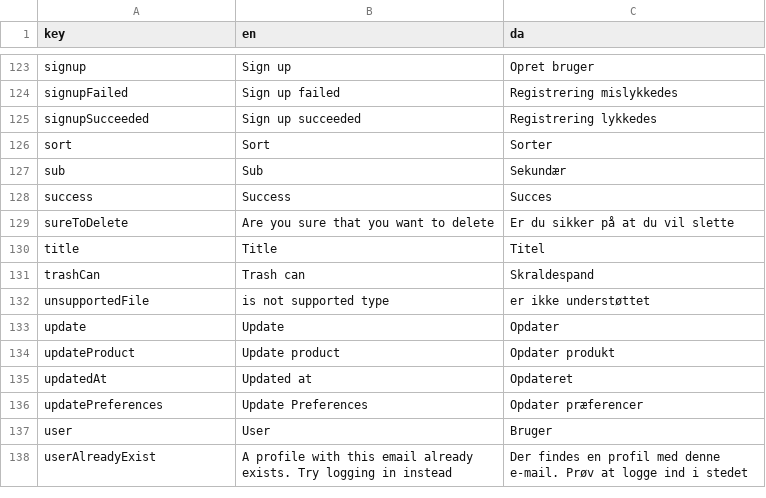
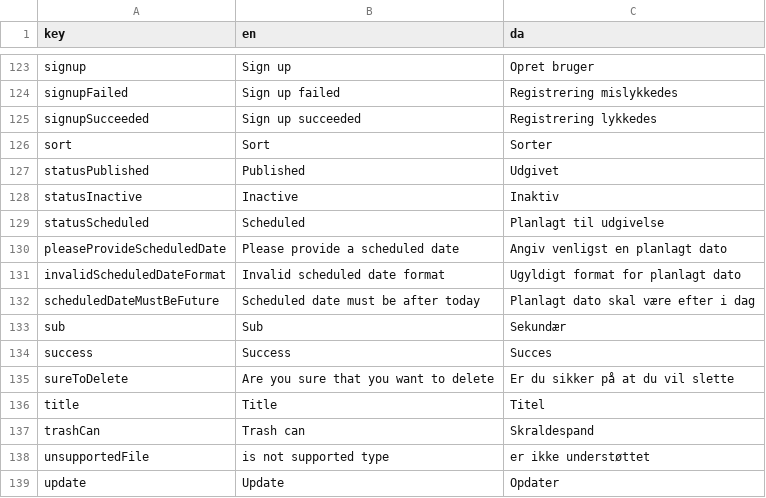
Before and after one commit to jardenna/shop, a CSV file: src/locales/translation.csv, drawn as a sheet; only a part is shown, gaps mark what is left out; the shorter side is filled out with more unchanged rows.

Commit message:
scheduleddate validation

```diff
--- a/src/locales/translation.csv
+++ b/src/locales/translation.csv
@@ -126,2 +126,8 @@ signupSucceeded;Sign up succeeded;Registrering lykkedes
 sort;Sort;Sorter
+statusPublished;Published;Udgivet
+statusInactive;Inactive;Inaktiv
+statusScheduled;Scheduled;Planlagt til udgivelse
+pleaseProvideScheduledDate;Please provide a scheduled date;Angiv venligst en planlagt dato
+invalidScheduledDateFormat;Invalid scheduled date format;Ugyldigt format for planlagt dato
+scheduledDateMustBeFuture;Scheduled date must be after today;Planlagt dato skal være efter i dag
 sub;Sub;Sekundær
```
Also changed, not shown: 2 other files.
